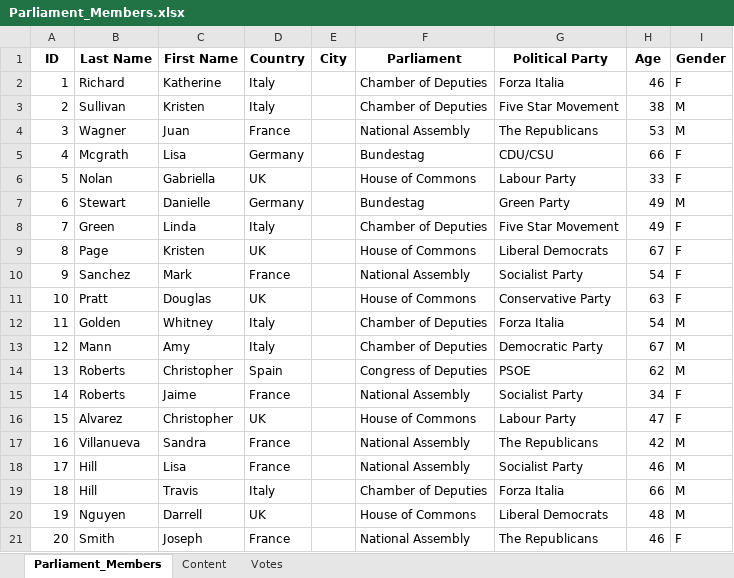
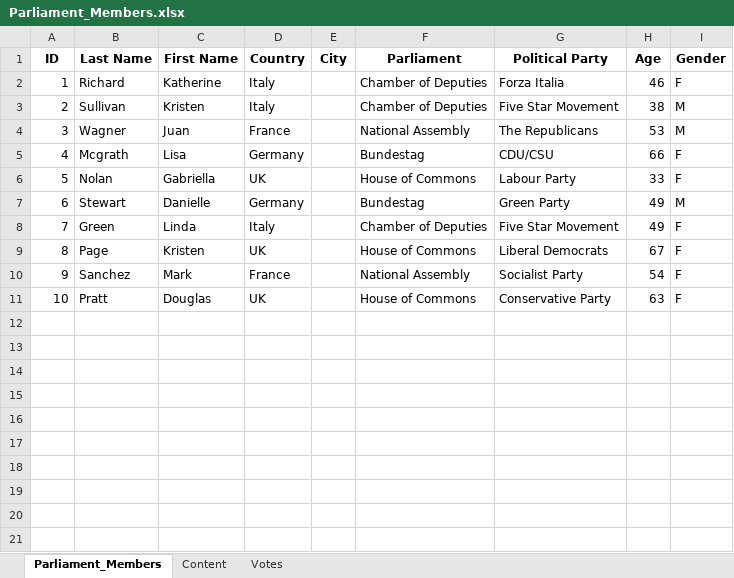
Before and after one commit to LaurentClimact/hackaton_ecf_aim, an Excel workbook: data/dummy/Parliament_Members.xlsx, sheet Parliament_Members, drawn as a sheet; values as stored, in another font and other column widths than the file's, no borders; the diff names each change by its address in the sheet, - before the commit and + after, or states it on an @@ line.

```diff
--- a/data/dummy/Parliament_Members.xlsx (sheet Parliament_Members)
+++ b/data/dummy/Parliament_Members.xlsx (sheet Parliament_Members)
-row 12: 11 | Golden | Whitney | Italy |  | Chamber of Deputies | Forza Italia | 54 | M
-row 13: 12 | Mann | Amy | Italy |  | Chamber of Deputies | Democratic Party | 67 | M
-row 14: 13 | Roberts | Christopher | Spain |  | Congress of Deputies | PSOE | 62 | M
-row 15: 14 | Roberts | Jaime | France |  | National Assembly | Socialist Party | 34 | F
-row 16: 15 | Alvarez | Christopher | UK |  | House of Commons | Labour Party | 47 | F
-row 17: 16 | Villanueva | Sandra | France |  | National Assembly | The Republicans | 42 | M
-row 18: 17 | Hill | Lisa | France |  | National Assembly | Socialist Party | 46 | M
-row 19: 18 | Hill | Travis | Italy |  | Chamber of Deputies | Forza Italia | 66 | M
-row 20: 19 | Nguyen | Darrell | UK |  | House of Commons | Liberal Democrats | 48 | M
-row 21: 20 | Smith | Joseph | France |  | National Assembly | The Republicans | 46 | F
```
Also changed, not shown: sheet Content, sheet Votes.
